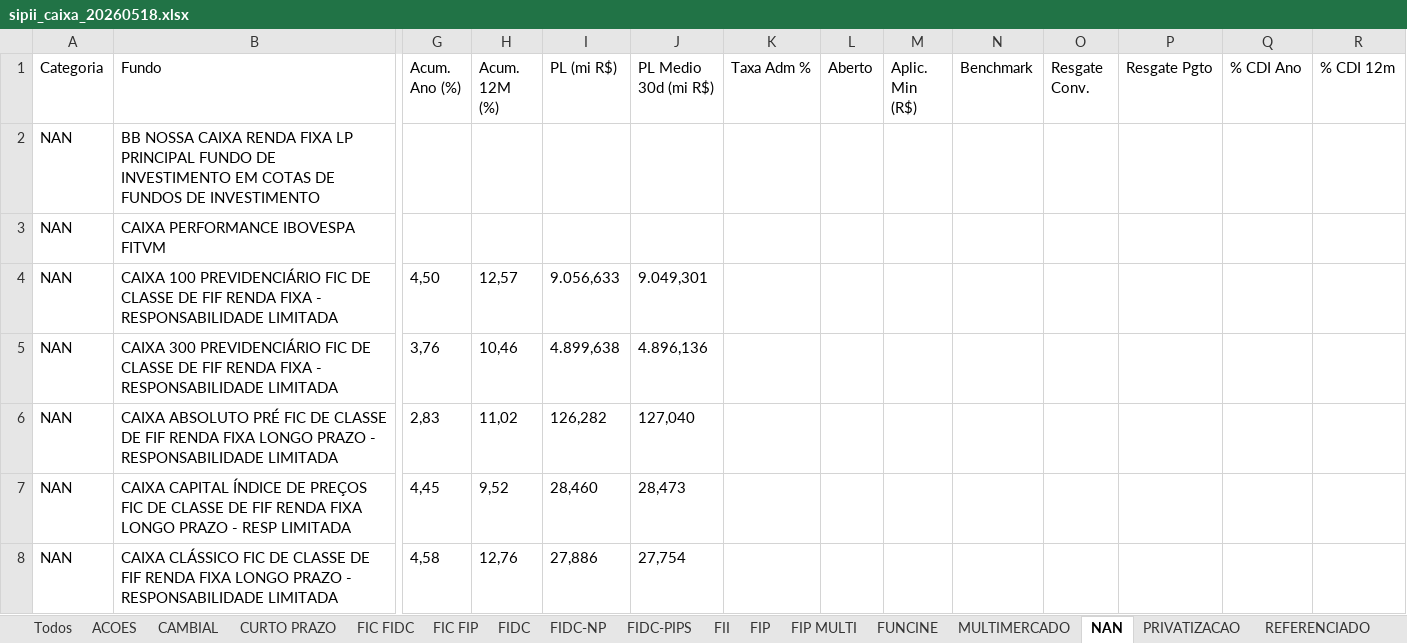
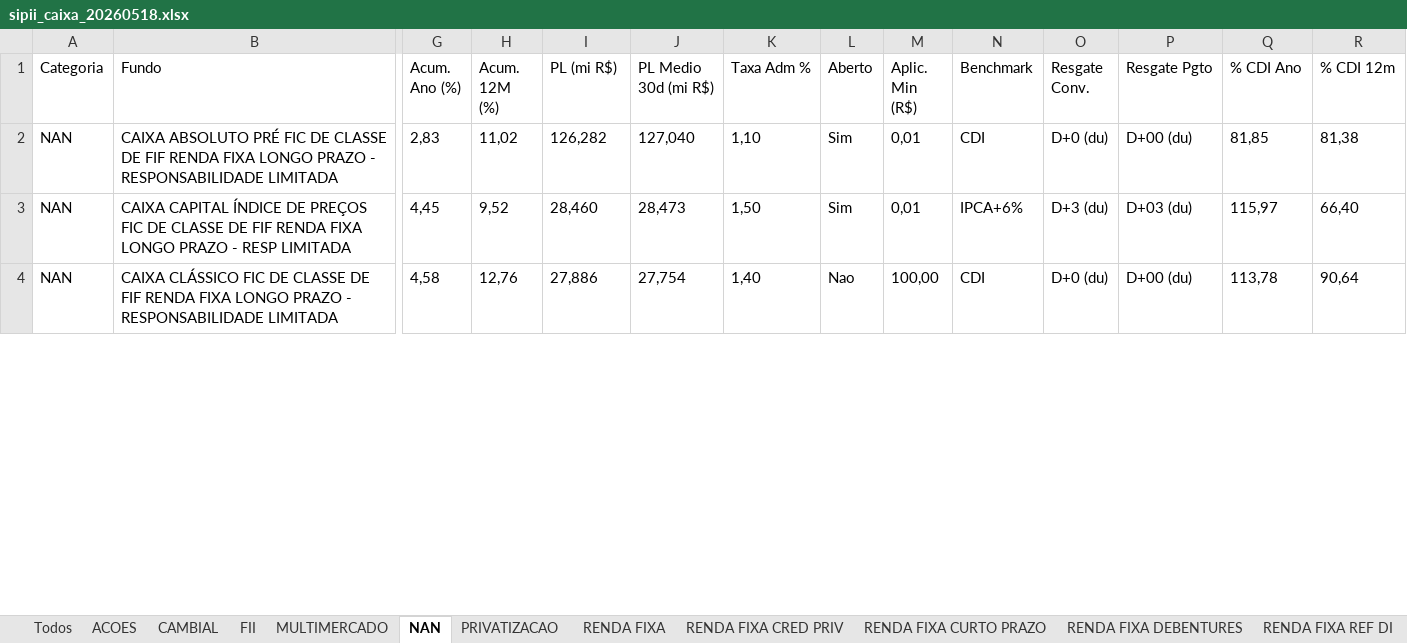
Before and after one commit to eltonprivatebanker/catalogo-fundos-cvm, an Excel workbook: saida/sipii_caixa_20260518.xlsx, sheet NAN, drawn as a sheet; only a part is shown, gaps mark what is left out; values as stored, in another font and other column widths than the file's, no borders; removed rows and columns are numbered as before the commit, all else as after; rows hold the shown columns only; the diff covers the shown part only; the diff names each change by its address in the sheet, - before the commit and + after, or states it on an @@ line.

```diff
--- a/saida/sipii_caixa_20260518.xlsx (sheet NAN)
+++ b/saida/sipii_caixa_20260518.xlsx (sheet NAN)
-sheet tab: FIP
+sheet tab: RENDA FIXA DEBENTURES
-sheet tab: CURTO PRAZO
-sheet tab: FIC FIDC
-sheet tab: FIC FIP
-sheet tab: FIDC
-sheet tab: FIDC-NP
-sheet tab: FIDC-PIPS
-sheet tab: FIP MULTI
-sheet tab: FUNCINE
-sheet tab: REFERENCIADO
@@ sheet tab order changed: Todos | ACOES | CAMBIAL | FII | MULTIMERCADO | NAN | PRIVATIZACAO | RENDA FIXA | RENDA FIXA CRED PRIV | RENDA FIXA CURTO PRAZO | RENDA FIXA DEBENTURES | RENDA FIXA REF DI @@
-row 2: NAN | BB NOSSA CAIXA RENDA FIXA LP PRINCIPAL FUNDO DE INVESTIMENTO EM COTAS DE FUNDOS DE INVESTIMENTO
-row 3: NAN | CAIXA PERFORMANCE IBOVESPA FITVM
-row 4: NAN | CAIXA 100 PREVIDENCIÁRIO FIC DE CLASSE DE FIF RENDA FIXA - RESPONSABILIDADE LIMITADA | 4,50 | 12,57 | 9.056,633 | 9.049,301
-row 5: NAN | CAIXA 300 PREVIDENCIÁRIO FIC DE CLASSE DE FIF RENDA FIXA - RESPONSABILIDADE LIMITADA | 3,76 | 10,46 | 4.899,638 | 4.896,136
-K2 (Taxa Adm %): (empty)
+K2 (Taxa Adm %): 1,10
-L2:L3 (Aberto): (empty)
+L2:L3 (Aberto): Sim
-M2:M3 (Aplic. Min (R$)): (empty)
+M2:M3 (Aplic. Min (R$)): 0,01
-N2 (Benchmark): (empty)
+N2 (Benchmark): CDI
-O2 (Resgate Conv.): (empty)
+O2 (Resgate Conv.): D+0 (du)
-P2 (Resgate Pgto): (empty)
+P2 (Resgate Pgto): D+00 (du)
-Q2 (% CDI Ano): (empty)
+Q2 (% CDI Ano): 81,85
-R2 (% CDI 12m): (empty)
+R2 (% CDI 12m): 81,38
-K3 (Taxa Adm %): (empty)
+K3 (Taxa Adm %): 1,50
-N3 (Benchmark): (empty)
+N3 (Benchmark): IPCA+6%
-O3 (Resgate Conv.): (empty)
+O3 (Resgate Conv.): D+3 (du)
-P3 (Resgate Pgto): (empty)
+P3 (Resgate Pgto): D+03 (du)
-Q3 (% CDI Ano): (empty)
+Q3 (% CDI Ano): 115,97
-R3 (% CDI 12m): (empty)
+R3 (% CDI 12m): 66,40
-K4 (Taxa Adm %): (empty)
+K4 (Taxa Adm %): 1,40
-L4 (Aberto): (empty)
+L4 (Aberto): Nao
-M4 (Aplic. Min (R$)): (empty)
+M4 (Aplic. Min (R$)): 100,00
-N4 (Benchmark): (empty)
+N4 (Benchmark): CDI
-O4 (Resgate Conv.): (empty)
+O4 (Resgate Conv.): D+0 (du)
-P4 (Resgate Pgto): (empty)
+P4 (Resgate Pgto): D+00 (du)
-Q4 (% CDI Ano): (empty)
+Q4 (% CDI Ano): 113,78
-R4 (% CDI 12m): (empty)
+R4 (% CDI 12m): 90,64
```
Also changed, not shown: 39 removed rows and 127 edited cells elsewhere in this sheet, sheet Todos, sheet RENDA FIXA, sheet MULTIMERCADO, sheet ACOES, sheet RENDA FIXA CRED PRIV, sheet RENDA FIXA REF DI, 6 more sheets, 2 other files.
